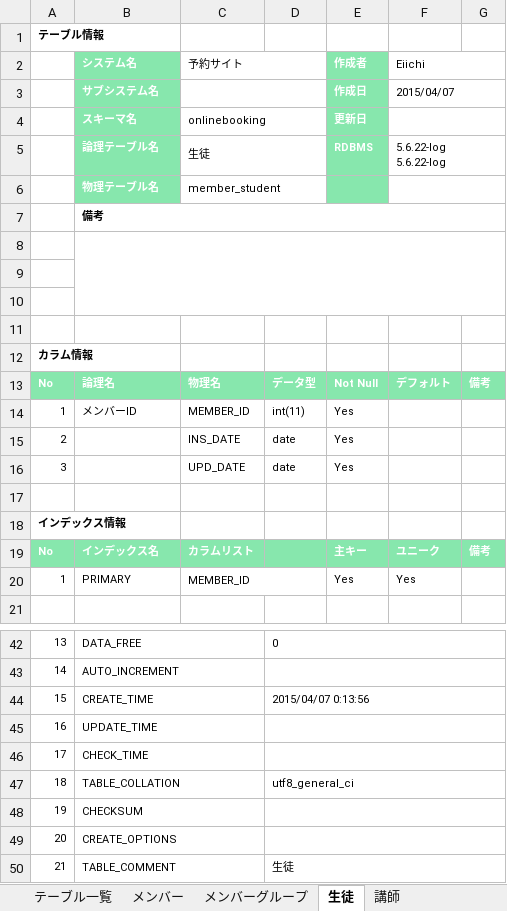
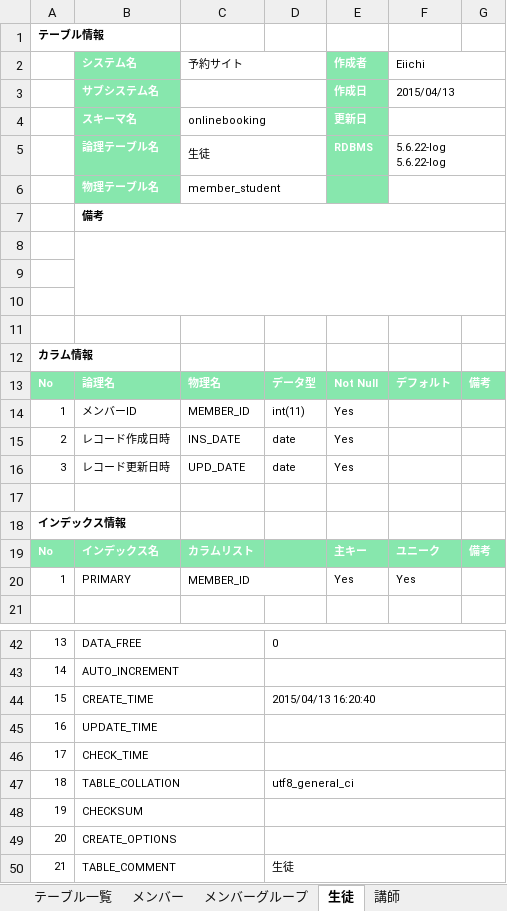
Before and after one commit to tnkmatic/OnlineBooking, an Excel workbook: OnlineBooking-ejb/ddl/予約サイト_テーブル定義書.xlsx, sheet 生徒, drawn as a sheet; only a part is shown, gaps mark what is left out; values as stored, in another font and other column widths than the file's, no borders; the diff names each change by its address in the sheet, - before the commit and + after, or states it on an @@ line.

```diff
--- a/OnlineBooking-ejb/ddl/予約サイト_テーブル定義書.xlsx (sheet 生徒)
+++ b/OnlineBooking-ejb/ddl/予約サイト_テーブル定義書.xlsx (sheet 生徒)
-F3 (Eiichi): 2015/04/07
+F3 (Eiichi): 2015/04/13
-B15 (システム名): (empty)
+B15 (システム名): レコード作成日時
-B16 (システム名): (empty)
+B16 (システム名): レコード更新日時
-D44: 2015/04/07 0:13:56
+D44: 2015/04/13 16:20:40
```
Also changed, not shown: sheet 講師, sheet メンバー, sheet メンバーグループ, sheet メンバーグループ関連, sheet 生徒コース関連, sheet 講師スケジュール関連, 6 more sheets, 29 other files.
